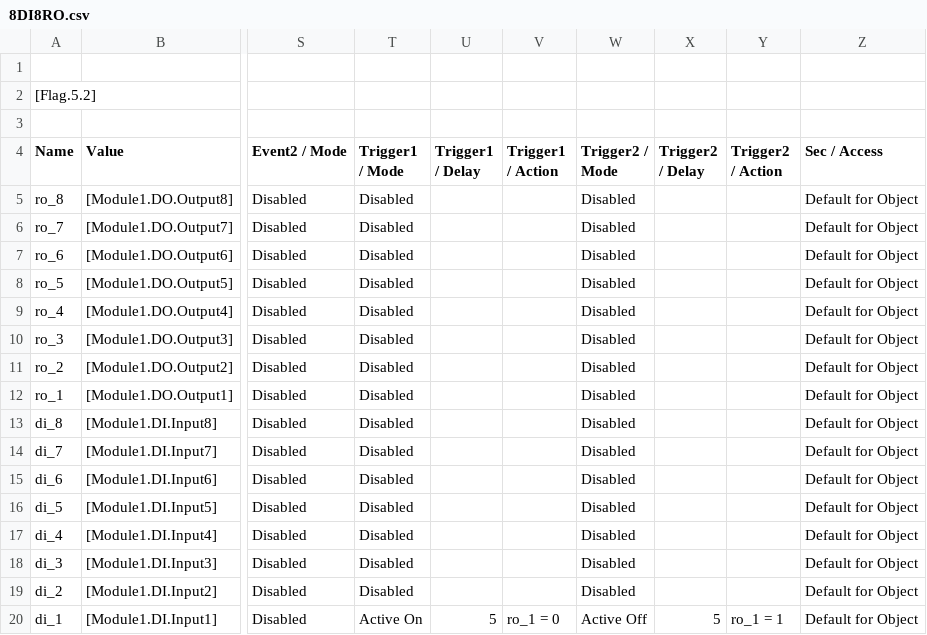
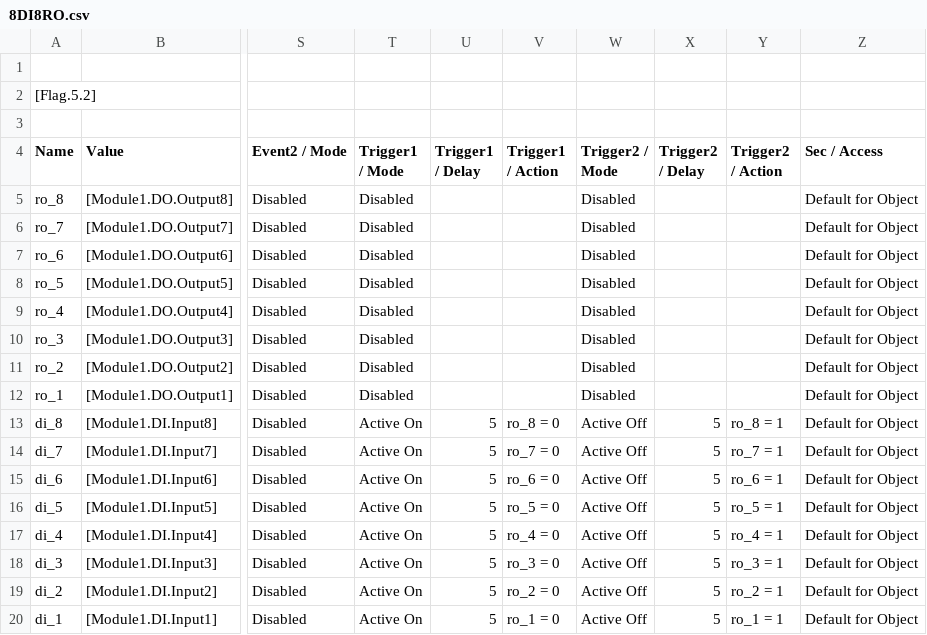
Before and after one commit to pointerisnull/module-autotest, a CSV file: tags/8DI8RO.csv, drawn as a sheet; only a part is shown, gaps mark what is left out; the diff names each change by its address in the sheet, - before the commit and + after, or states it on an @@ line.

Commit message:
Fixed the tags

```diff
--- a/tags/8DI8RO.csv
+++ b/tags/8DI8RO.csv
-T13:T19 (Trigger1 / Mode): Disabled
+T13:T19 (Trigger1 / Mode): Active On
-U13:U19 (Trigger1 / Delay): (empty)
+U13:U19 (Trigger1 / Delay): 5
-V13 (Trigger1 / Action): (empty)
+V13 (Trigger1 / Action): ro_8 = 0
-W13:W19 (Trigger2 / Mode): Disabled
+W13:W19 (Trigger2 / Mode): Active Off
-X13:X19 (Trigger2 / Delay): (empty)
+X13:X19 (Trigger2 / Delay): 5
-Y13 (Trigger2 / Action): (empty)
+Y13 (Trigger2 / Action): ro_8 = 1
-V14 (Trigger1 / Action): (empty)
+V14 (Trigger1 / Action): ro_7 = 0
-Y14 (Trigger2 / Action): (empty)
+Y14 (Trigger2 / Action): ro_7 = 1
-V15 (Trigger1 / Action): (empty)
+V15 (Trigger1 / Action): ro_6 = 0
-Y15 (Trigger2 / Action): (empty)
+Y15 (Trigger2 / Action): ro_6 = 1
-V16 (Trigger1 / Action): (empty)
+V16 (Trigger1 / Action): ro_5 = 0
-Y16 (Trigger2 / Action): (empty)
+Y16 (Trigger2 / Action): ro_5 = 1
-V17 (Trigger1 / Action): (empty)
+V17 (Trigger1 / Action): ro_4 = 0
-Y17 (Trigger2 / Action): (empty)
+Y17 (Trigger2 / Action): ro_4 = 1
-V18 (Trigger1 / Action): (empty)
+V18 (Trigger1 / Action): ro_3 = 0
-Y18 (Trigger2 / Action): (empty)
+Y18 (Trigger2 / Action): ro_3 = 1
-V19 (Trigger1 / Action): (empty)
+V19 (Trigger1 / Action): ro_2 = 0
-Y19 (Trigger2 / Action): (empty)
+Y19 (Trigger2 / Action): ro_2 = 1
```
